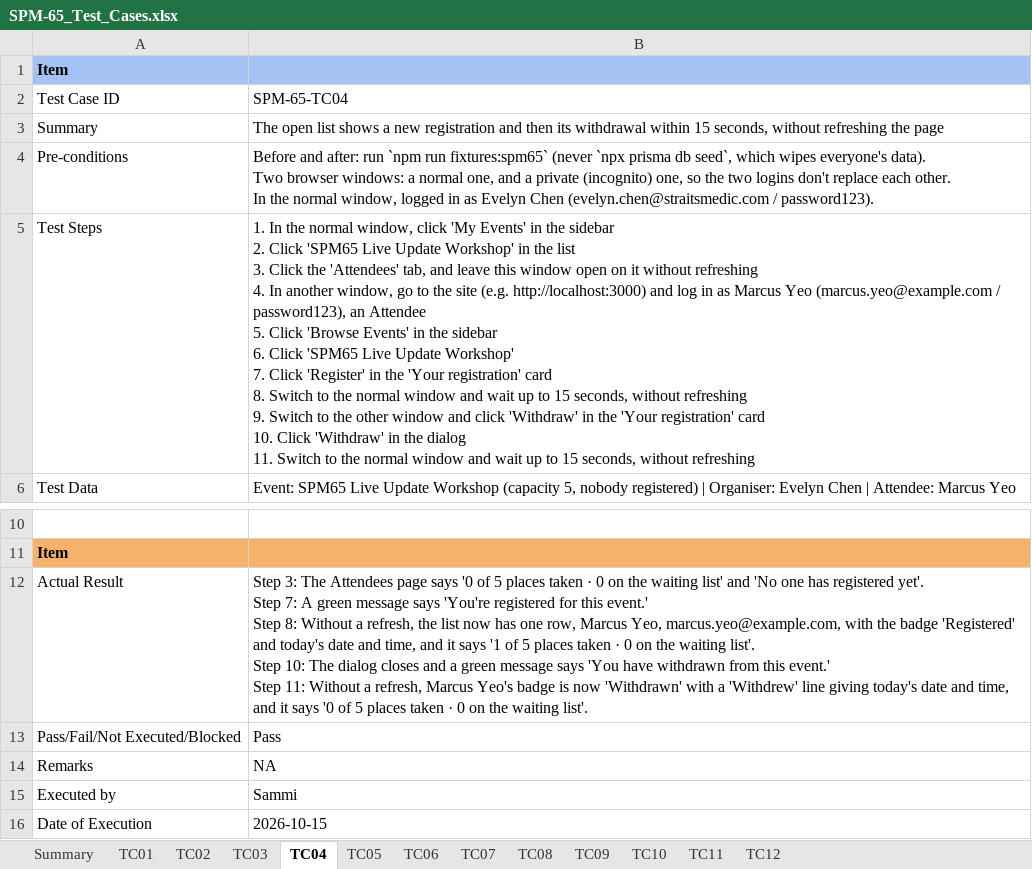
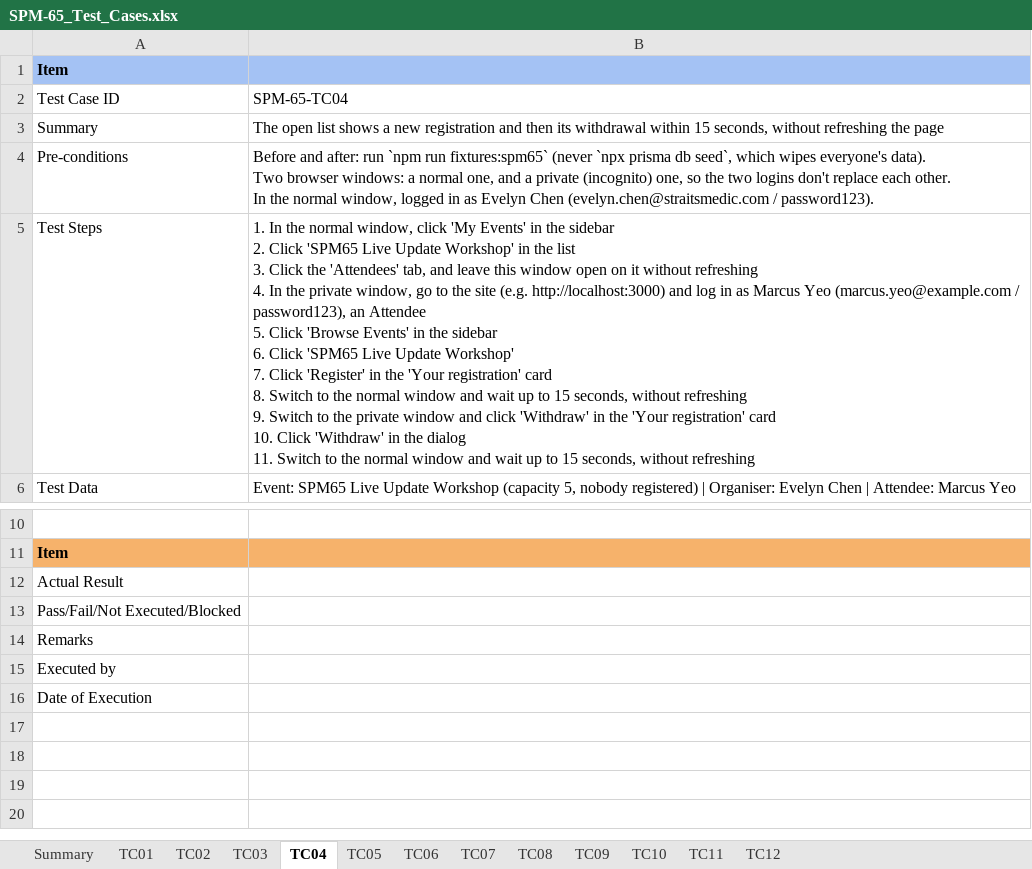
Before and after one commit to kchoongg/IS212, an Excel workbook: docs/test-cases/SPM-65_Test_Cases.xlsx, sheet TC04, drawn as a sheet; only a part is shown, gaps mark what is left out; values as stored, in another font and other column widths than the file's, no borders; ↵ is a line break in a cell; the diff names each change by its address in the sheet, - before the commit and + after, or states it on an @@ line.

```diff
--- a/docs/test-cases/SPM-65_Test_Cases.xlsx (sheet TC04)
+++ b/docs/test-cases/SPM-65_Test_Cases.xlsx (sheet TC04)
-B5: …4. In another window, go to the site (e.g. http://localhost:3000) and log in as Marcus Yeo (marcus.yeo@example.com / password123), an Attendee ↵ 5. Click 'Browse Events' in the sidebar ↵ 6. Click 'SPM65 Live Update Workshop' ↵ 7. Click 'Register' in the 'Your registration' card ↵ 8. Switch to the normal window and wait up to 15 seconds, without refreshing ↵ 9. Switch to the other window and…
+B5: …4. In the private window, go to the site (e.g. http://localhost:3000) and log in as Marcus Yeo (marcus.yeo@example.com / password123), an Attendee ↵ 5. Click 'Browse Events' in the sidebar ↵ 6. Click 'SPM65 Live Update Workshop' ↵ 7. Click 'Register' in the 'Your registration' card ↵ 8. Switch to the normal window and wait up to 15 seconds, without refreshing ↵ 9. Switch to the private window and…
-B12: Step 3: The Attendees page says '0 of 5 places taken · 0 on the waiting list' and 'No one has registered yet'. ↵ Step 7: A green message says 'You're registered for this event.' ↵ Step 8: Without a refresh, the list now has one row, Marcus Yeo, marcus.yeo@example.com, with the badge 'Registered' and today's date and time, and it says '1 of 5 places taken · 0 on the waiting list'. ↵ Step 10: The dialog closes and a green message says 'You have withdrawn from this event.' ↵ Step 11: Without a refresh, Marcus Yeo's badge is now 'Withdrawn' with a 'Withdrew' line giving today's date and time, and it says '0 of 5 places taken · 0 on the waiting list'.
+B12: (empty)
-B13: Pass
+B13: (empty)
-B14: NA
+B14: (empty)
-B15: Sammi
+B15: (empty)
-B16: 2026-10-15
+B16: (empty)
```
Also changed, not shown: sheet TC10, sheet TC08, sheet TC03, sheet TC05, sheet TC06, sheet TC07, 6 more sheets, 21 other files.
